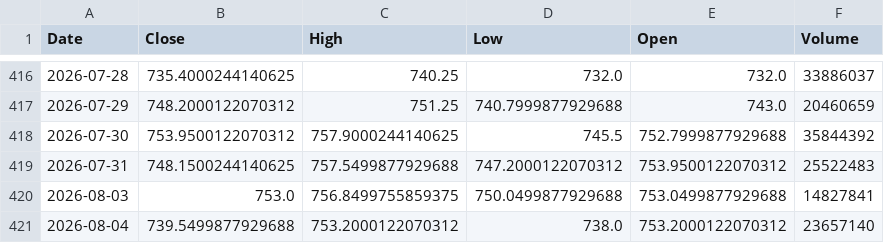
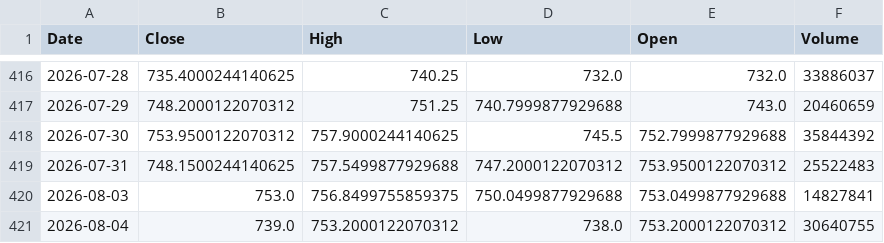
Before and after one commit to vedang122/trader, a CSV file: state/cache/ohlcv/HDFCBANK.csv, drawn as a sheet; only a part is shown, gaps mark what is left out.

```diff
--- a/state/cache/ohlcv/HDFCBANK.csv
+++ b/state/cache/ohlcv/HDFCBANK.csv
@@ -420,2 +420,2 @@ Date,Close,High,Low,Open,Volume
 2026-08-03,753.0,756.8499755859375,750.0499877929688,753.0499877929688,14827841
-2026-08-04,739.5499877929688,753.2000122070312,738.0,753.2000122070312,23657140
+2026-08-04,739.0,753.2000122070312,738.0,753.2000122070312,30640755
```
Also changed, not shown: state/cache/ohlcv/BHARTIARTL.csv, state/cache/ohlcv/SBIN.csv, 17 other files.
